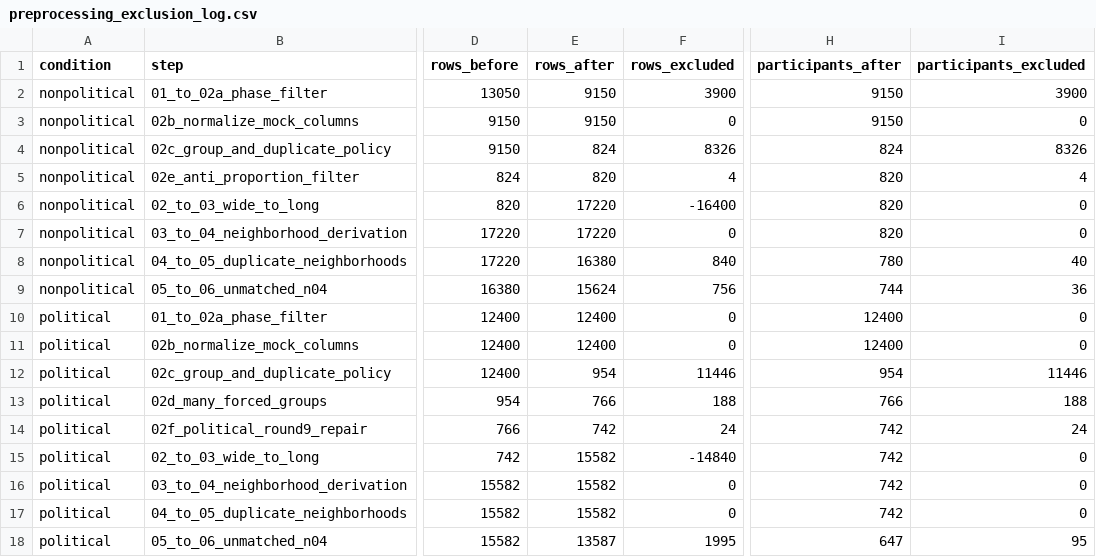
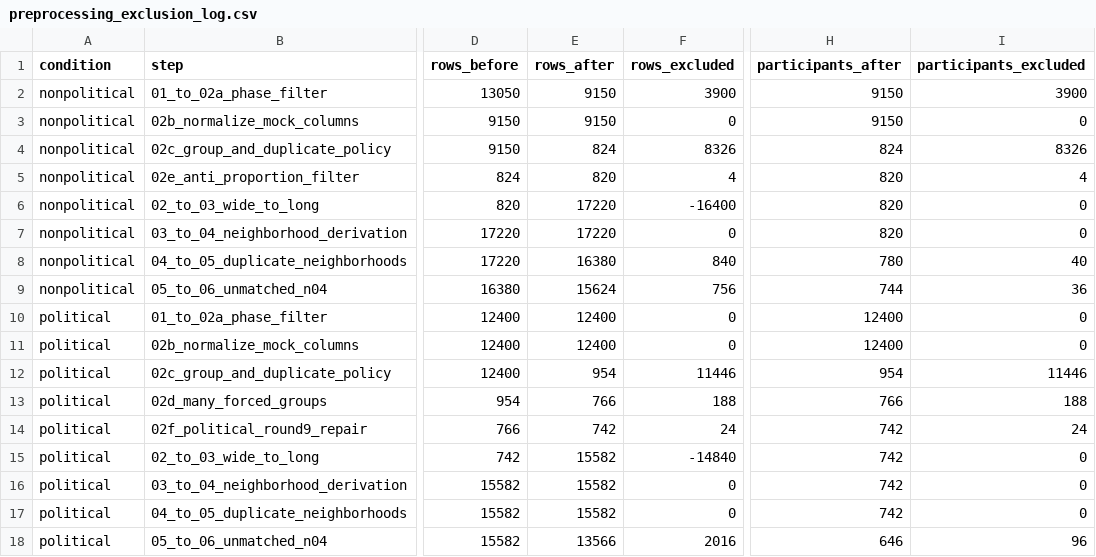
Before and after one commit to lasasimi/Anticonformity-Experiment-Public, a CSV file: Clean_files/preprocessing_exclusion_log.csv, drawn as a sheet; only a part is shown, gaps mark what is left out; the diff names each change by its address in the sheet, - before the commit and + after, or states it on an @@ line.

```diff
--- a/Clean_files/preprocessing_exclusion_log.csv
+++ b/Clean_files/preprocessing_exclusion_log.csv
-E18 (rows_after): 13587
+E18 (rows_after): 13566
-F18 (rows_excluded): 1995
+F18 (rows_excluded): 2016
-H18 (participants_after): 647
+H18 (participants_after): 646
-I18 (participants_excluded): 95
+I18 (participants_excluded): 96
```
Also changed, not shown: Political/Clean_files/04_n04_pairs_political.csv, Political/Clean_files/04_n04_unpaired_political.csv, 7 other files.
